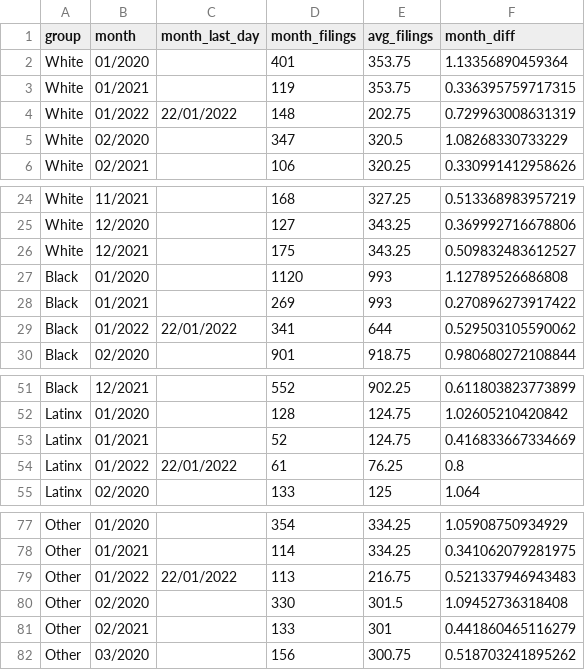
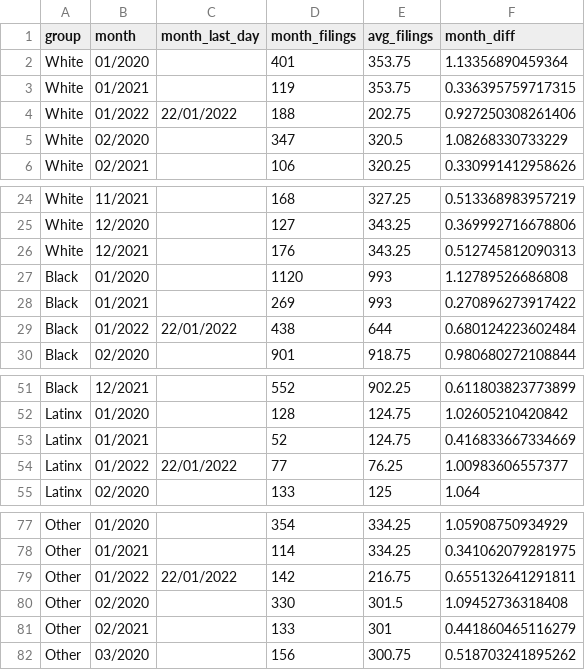
Before and after one commit to EvictionLab/ets-data, a CSV file: WEBSITE AGGREGATES/CITIES/philadelphia_linechart.csv, drawn as a sheet; only a part is shown, gaps mark what is left out.

```diff
--- a/WEBSITE AGGREGATES/CITIES/philadelphia_linechart.csv
+++ b/WEBSITE AGGREGATES/CITIES/philadelphia_linechart.csv
@@ -3,3 +3,3 @@ White,01/2020,,401,353.75,1.13356890459364
 White,01/2021,,119,353.75,0.336395759717315
-White,01/2022,22/01/2022,148,202.75,0.729963008631319
+White,01/2022,22/01/2022,188,202.75,0.927250308261406
 White,02/2020,,347,320.5,1.08268330733229
@@ -25,6 +25,6 @@ White,11/2021,,168,327.25,0.513368983957219
 White,12/2020,,127,343.25,0.369992716678806
-White,12/2021,,175,343.25,0.509832483612527
+White,12/2021,,176,343.25,0.512745812090313
 Black,01/2020,,1120,993,1.12789526686808
 Black,01/2021,,269,993,0.270896273917422
-Black,01/2022,22/01/2022,341,644,0.529503105590062
+Black,01/2022,22/01/2022,438,644,0.680124223602484
 Black,02/2020,,901,918.75,0.980680272108844
@@ -53,3 +53,3 @@ Latinx,01/2020,,128,124.75,1.02605210420842
 Latinx,01/2021,,52,124.75,0.416833667334669
-Latinx,01/2022,22/01/2022,61,76.25,0.8
+Latinx,01/2022,22/01/2022,77,76.25,1.00983606557377
 Latinx,02/2020,,133,125,1.064
@@ -78,3 +78,3 @@ Other,01/2020,,354,334.25,1.05908750934929
 Other,01/2021,,114,334.25,0.341062079281975
-Other,01/2022,22/01/2022,113,216.75,0.521337946943483
+Other,01/2022,22/01/2022,142,216.75,0.655132641291811
 Other,02/2020,,330,301.5,1.09452736318408
```
Also changed, not shown: WEBSITE AGGREGATES/CITIES/MONTHLY DATA FILES/philadelphia_monthly_2020_2021.csv, WEBSITE AGGREGATES/CITIES/philadelphia_barchart.csv, 4 other files.
